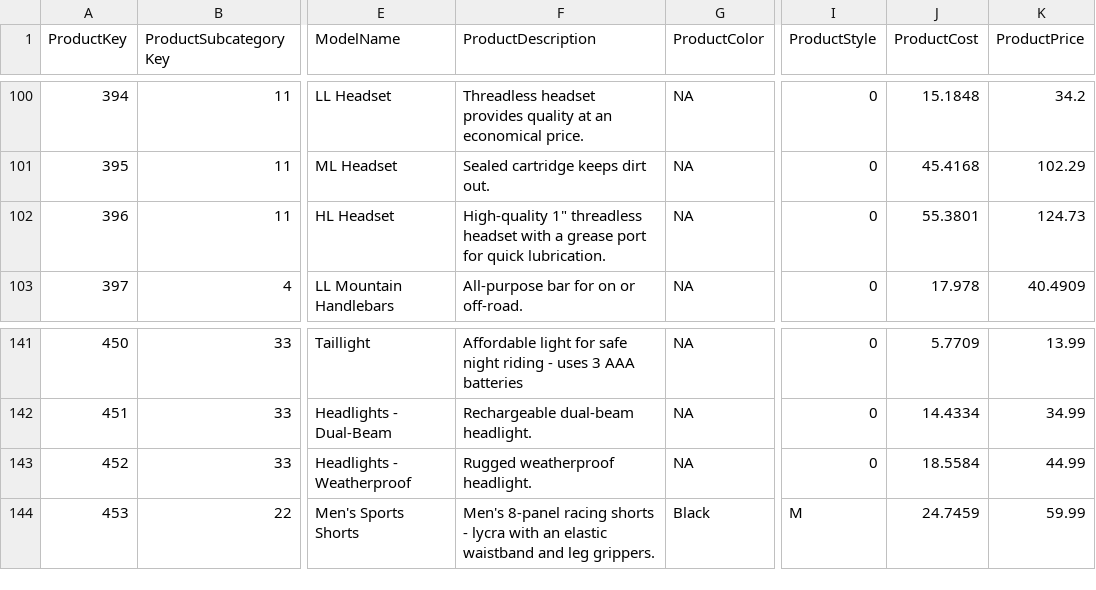
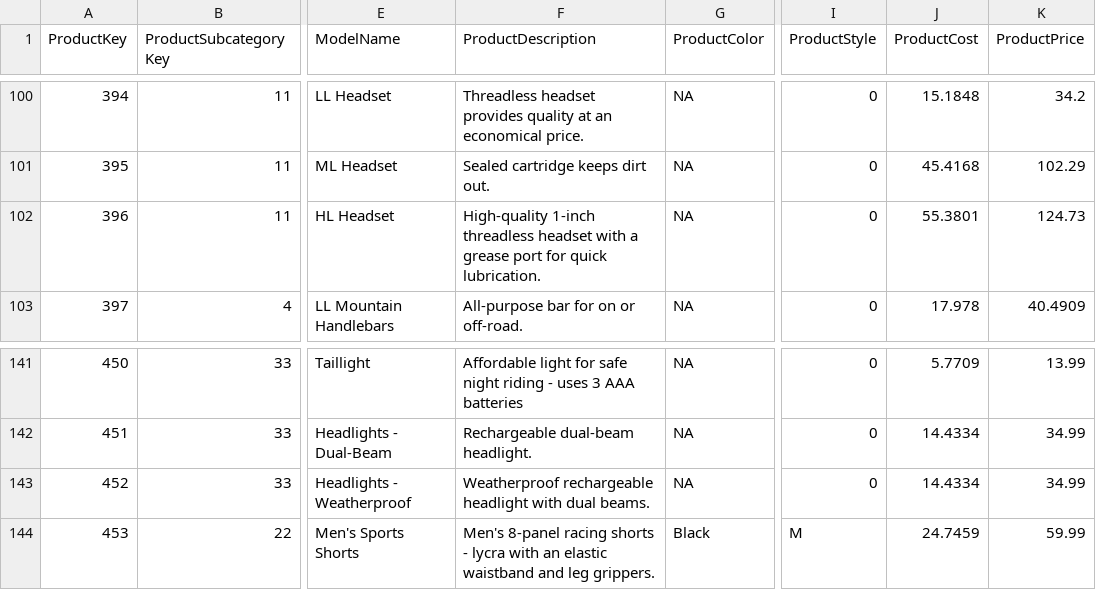
Before and after one commit to chrisg0307/testdb, a CSV file: AdventureWorks_Products.csv, drawn as a sheet; only a part is shown, gaps mark what is left out; the diff names each change by its address in the sheet, - before the commit and + after, or states it on an @@ line.

Commit message:
Update AdventureWorks_Products.csv

```diff
--- a/AdventureWorks_Products.csv
+++ b/AdventureWorks_Products.csv
-F102 (ProductDescription): High-quality 1" threadless headset…
+F102 (ProductDescription): High-quality 1-inch threadless headset…
-F143 (ProductDescription): Rugged weatherproof headlight.
+F143 (ProductDescription): Weatherproof rechargeable headlight with dual beams.
-J143 (ProductCost): 18.5584
+J143 (ProductCost): 14.4334
-K143 (ProductPrice): 44.99
+K143 (ProductPrice): 34.99
```
